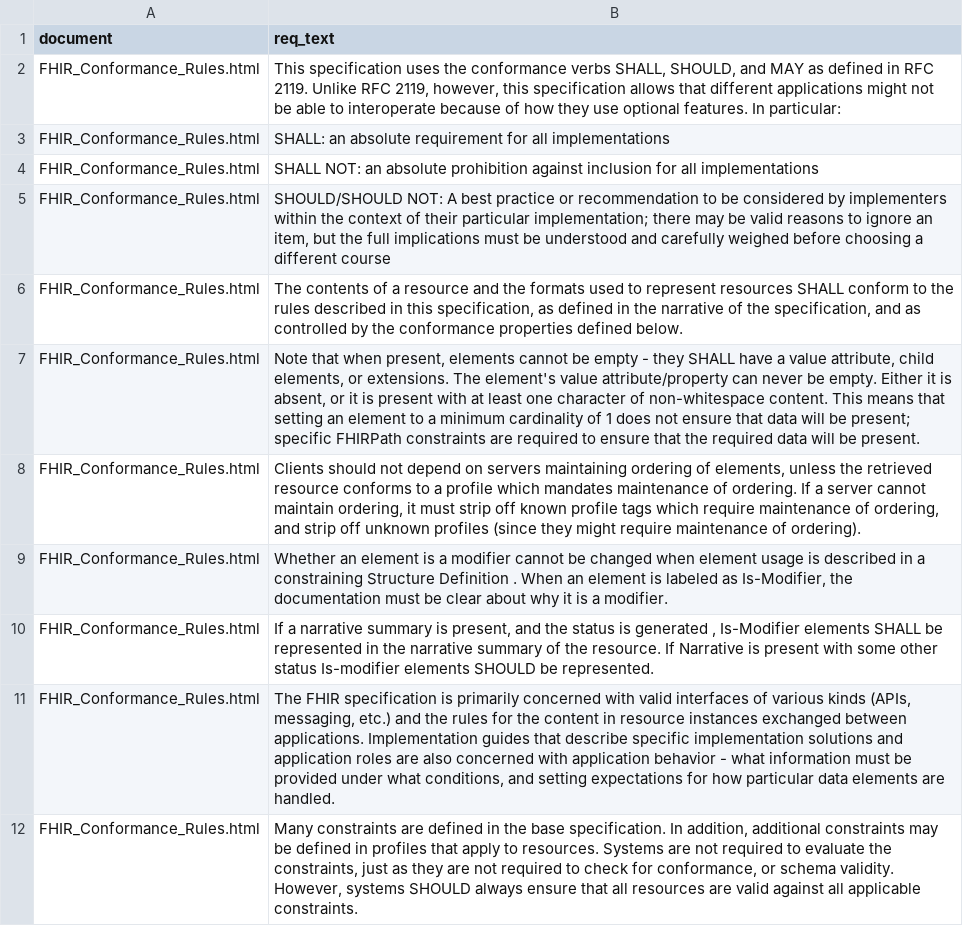
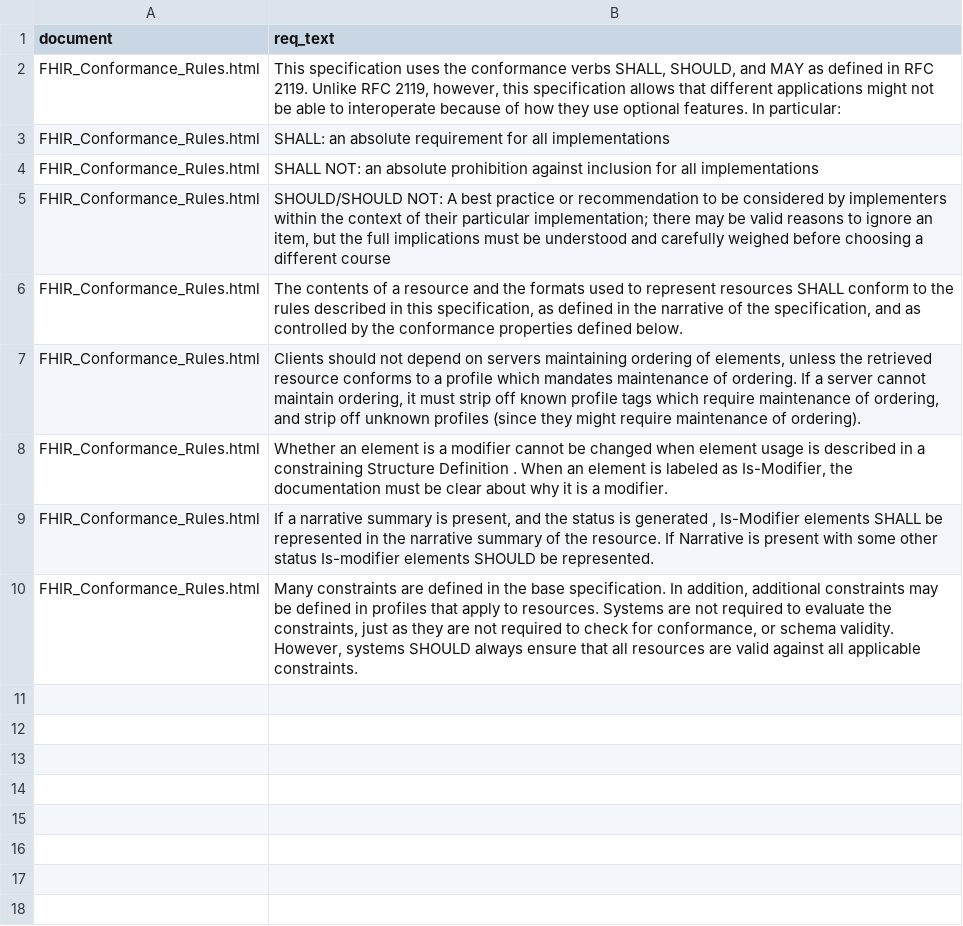
Before and after one commit to Heisamara/Ambiguity-Detection-Framework-RegulQA-Comprehensive-Dataset, a CSV file: data/raw/t3_domain/harvested/FHIR_Conformance_Rules.csv, drawn as a sheet; the diff names each change by its address in the sheet, - before the commit and + after, or states it on an @@ line.

Commit message:
dataset

```diff
--- a/data/raw/t3_domain/harvested/FHIR_Conformance_Rules.csv
+++ b/data/raw/t3_domain/harvested/FHIR_Conformance_Rules.csv
-row 7: FHIR_Conformance_Rules.html | Note that when present, elements cannot be empty - they SHALL have a value attribute, child elements, or extensions. The element's value attribute/property can never be empty. Either it is absent, or it is present with at least one character of non-whitespace content. This means that setting an element to a minimum cardinality of 1 does not ensure that data will be present; specific FHIRPath constraints are required to ensure that the required data will be present.
-row 11: FHIR_Conformance_Rules.html | The FHIR specification is primarily concerned with valid interfaces of various kinds (APIs, messaging, etc.) and the rules for the content in resource instances exchanged between applications. Implementation guides that describe specific implementation solutions and application roles are also concerned with application behavior - what information must be provided under what conditions, and setting expectations for how particular data elements are handled.
```
Also changed, not shown: 31 other files.
